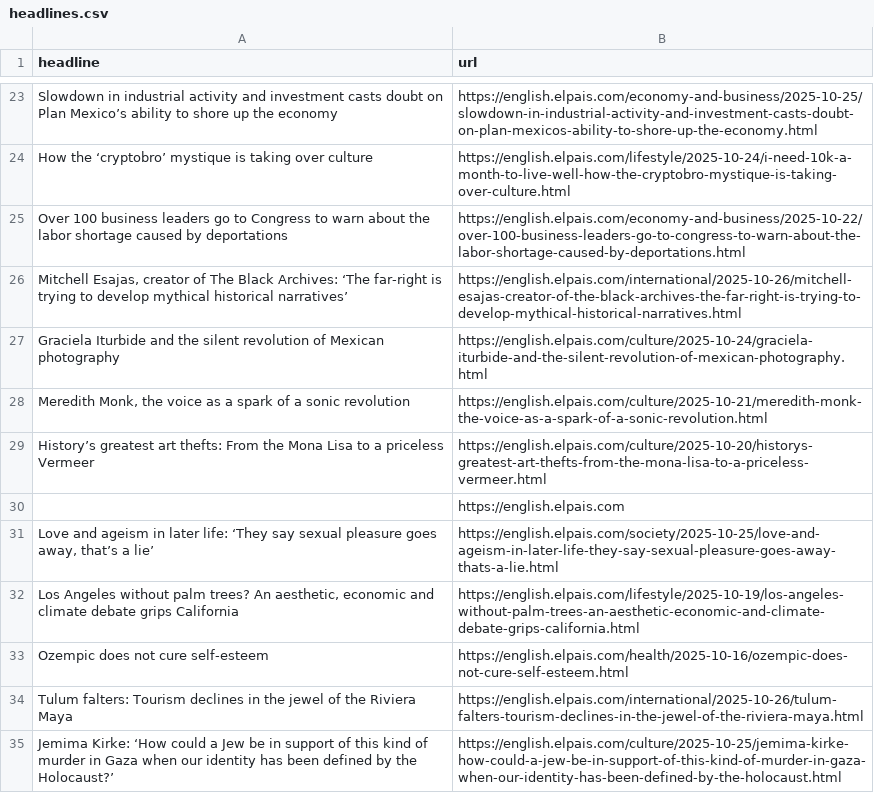
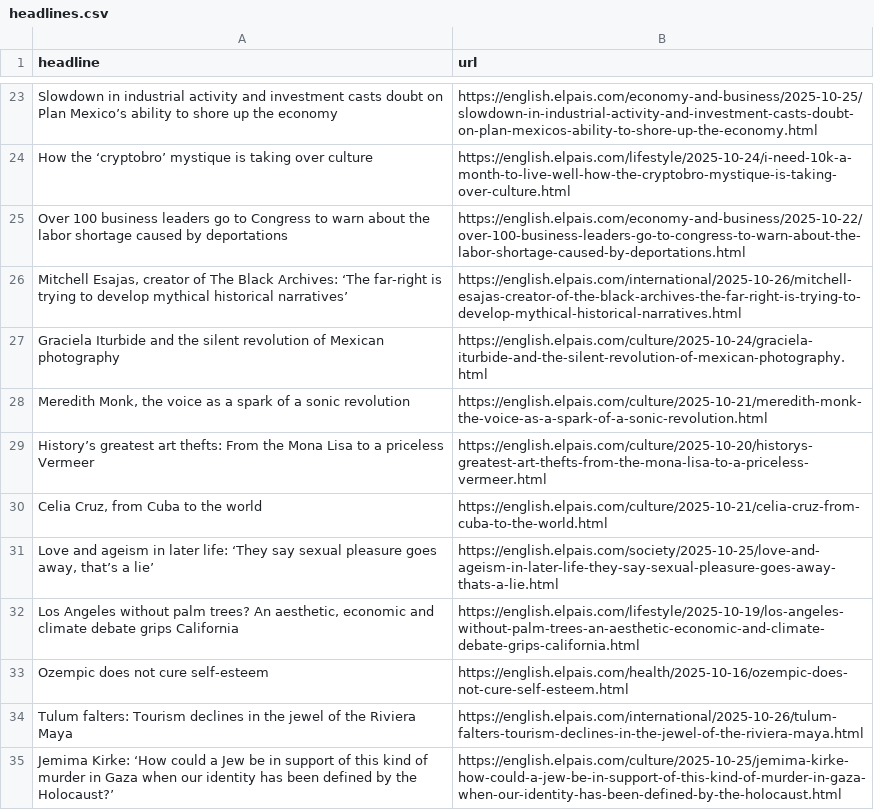
Before and after one commit to adiel3/el-pais-autoscraper, a CSV file: headlines.csv, drawn as a sheet; only a part is shown, gaps mark what is left out; removed rows and columns are numbered as before the commit, all else as after; the diff names each change by its address in the sheet, - before the commit and + after, or states it on an @@ line.

```diff
--- a/headlines.csv
+++ b/headlines.csv
-row 30:  | https://english.elpais.com
+row 30: Celia Cruz, from Cuba to the world | https://english.elpais.com/culture/2025-10-21/celia-cruz-from-cuba-to-the-world.html
```
